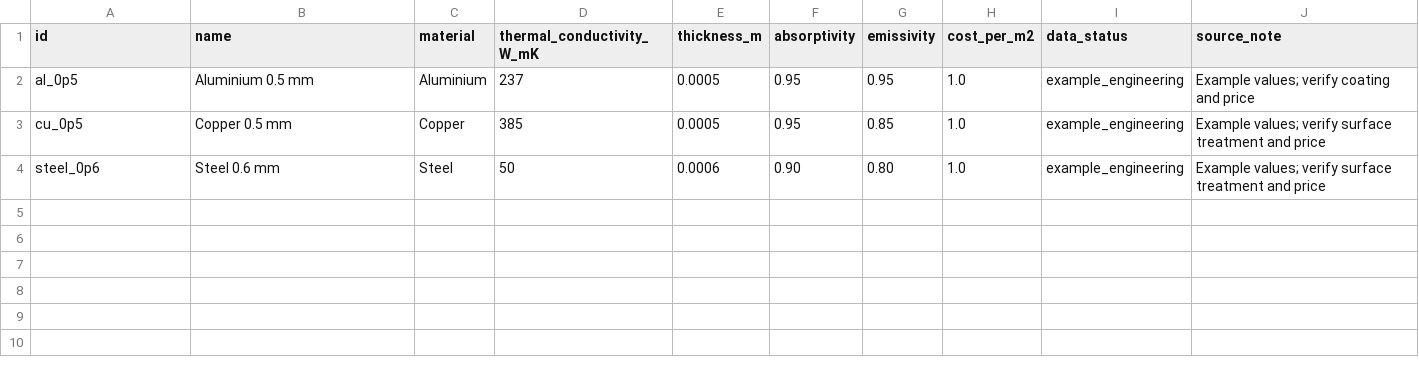
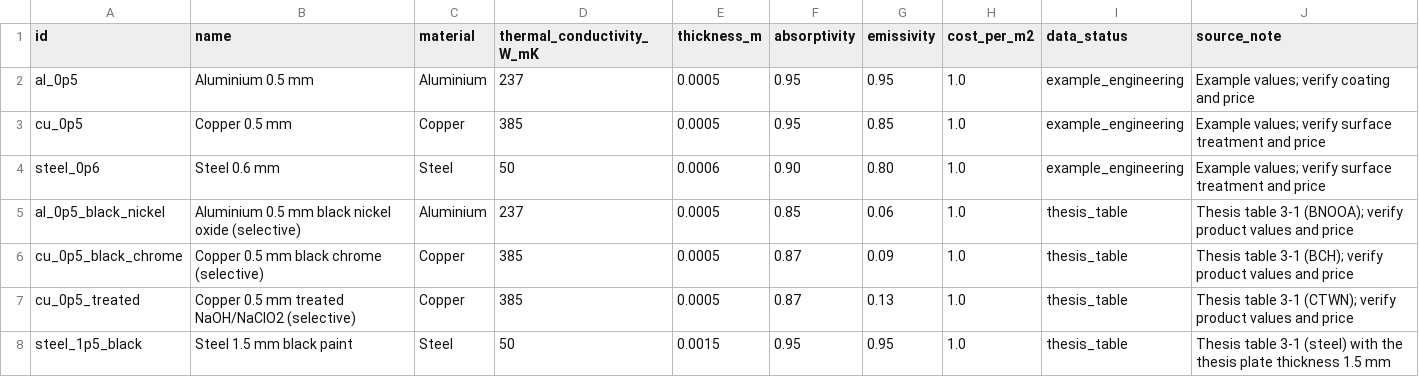
Before and after one commit to majidkamali73/SolarFlatCollectors, a CSV file: data/absorbers.csv, drawn as a sheet; the diff names each change by its address in the sheet, - before the commit and + after, or states it on an @@ line.

```diff
--- a/data/absorbers.csv
+++ b/data/absorbers.csv
+row 5: al_0p5_black_nickel | Aluminium 0.5 mm black nickel oxide (selective) | Aluminium | 237 | 0.0005 | 0.85 | 0.06 | 1.0 | thesis_table | Thesis table 3-1 (BNOOA); verify product values and price
+row 6: cu_0p5_black_chrome | Copper 0.5 mm black chrome (selective) | Copper | 385 | 0.0005 | 0.87 | 0.09 | 1.0 | thesis_table | Thesis table 3-1 (BCH); verify product values and price
+row 7: cu_0p5_treated | Copper 0.5 mm treated NaOH/NaClO2 (selective) | Copper | 385 | 0.0005 | 0.87 | 0.13 | 1.0 | thesis_table | Thesis table 3-1 (CTWN); verify product values and price
+row 8: steel_1p5_black | Steel 1.5 mm black paint | Steel | 50 | 0.0015 | 0.95 | 0.95 | 1.0 | thesis_table | Thesis table 3-1 (steel) with the thesis plate thickness 1.5 mm
```
Also changed, not shown: data/covers.csv, data/tubes.csv, 3 other files.
